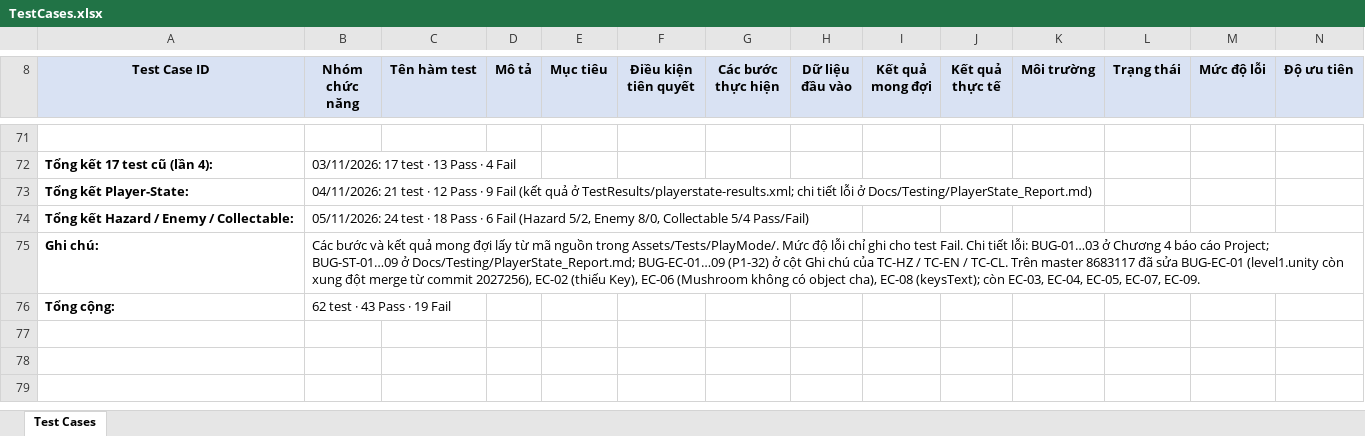
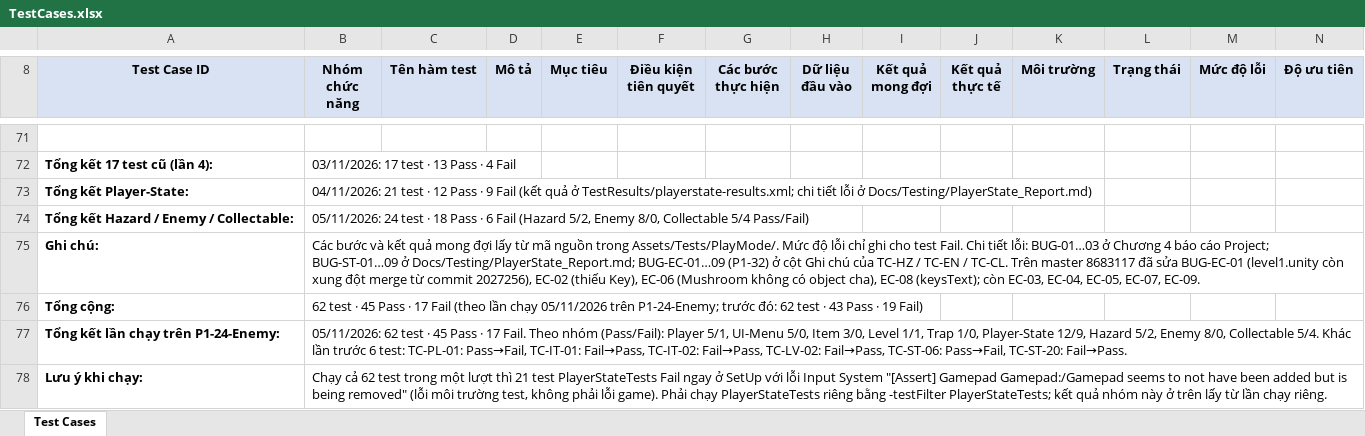
Before and after one commit to dathoccode/DungeonEscapeProject, an Excel workbook: Docs/Testing/TestCases.xlsx, sheet Test Cases, drawn as a sheet; only a part is shown, gaps mark what is left out; values as stored, in another font and other column widths than the file's, no borders; rows hold the shown columns only; the diff covers the shown part only; the diff names each change by its address in the sheet, - before the commit and + after, or states it on an @@ line.

```diff
--- a/Docs/Testing/TestCases.xlsx (sheet Test Cases)
+++ b/Docs/Testing/TestCases.xlsx (sheet Test Cases)
-B76 (Nhóm chức năng): …test · 43 Pass · 19 Fail
+B76 (Nhóm chức năng): …test · 45 Pass · 17 Fail (theo lần chạy 05/11/2026 trên P1-24-Enemy; trước đó: 62 test · 43 Pass · 19 Fail)
+row 77: Tổng kết lần chạy trên P1-24-Enemy: | 05/11/2026: 62 test · 45 Pass · 17 Fail. Theo nhóm (Pass/Fail): Player 5/1, UI-Menu 5/0, Item 3/0, Level 1/1, Trap 1/0, Player-State 12/9, Hazard 5/2, Enemy 8/0, Collectable 5/4. Khác lần trước 6 test: TC-PL-01: Pass→Fail, TC-IT-01: Fail→Pass, TC-IT-02: Fail→Pass, TC-LV-02: Fail→Pass, TC-ST-06: Pass→Fail, TC-ST-20: Fail→Pass.
+row 78: Lưu ý khi chạy: | Chạy cả 62 test trong một lượt thì 21 test PlayerStateTests Fail ngay ở SetUp với lỗi Input System "[Assert] Gamepad Gamepad:/Gamepad seems to not have been added but is being removed" (lỗi môi trường test, không phải lỗi game). Phải chạy PlayerStateTests riêng bằng -testFilter PlayerStateTests; kết quả nhóm này ở trên lấy từ lần chạy riêng.
```
Also changed, not shown: 160 edited cells and cell formats elsewhere in this sheet.
